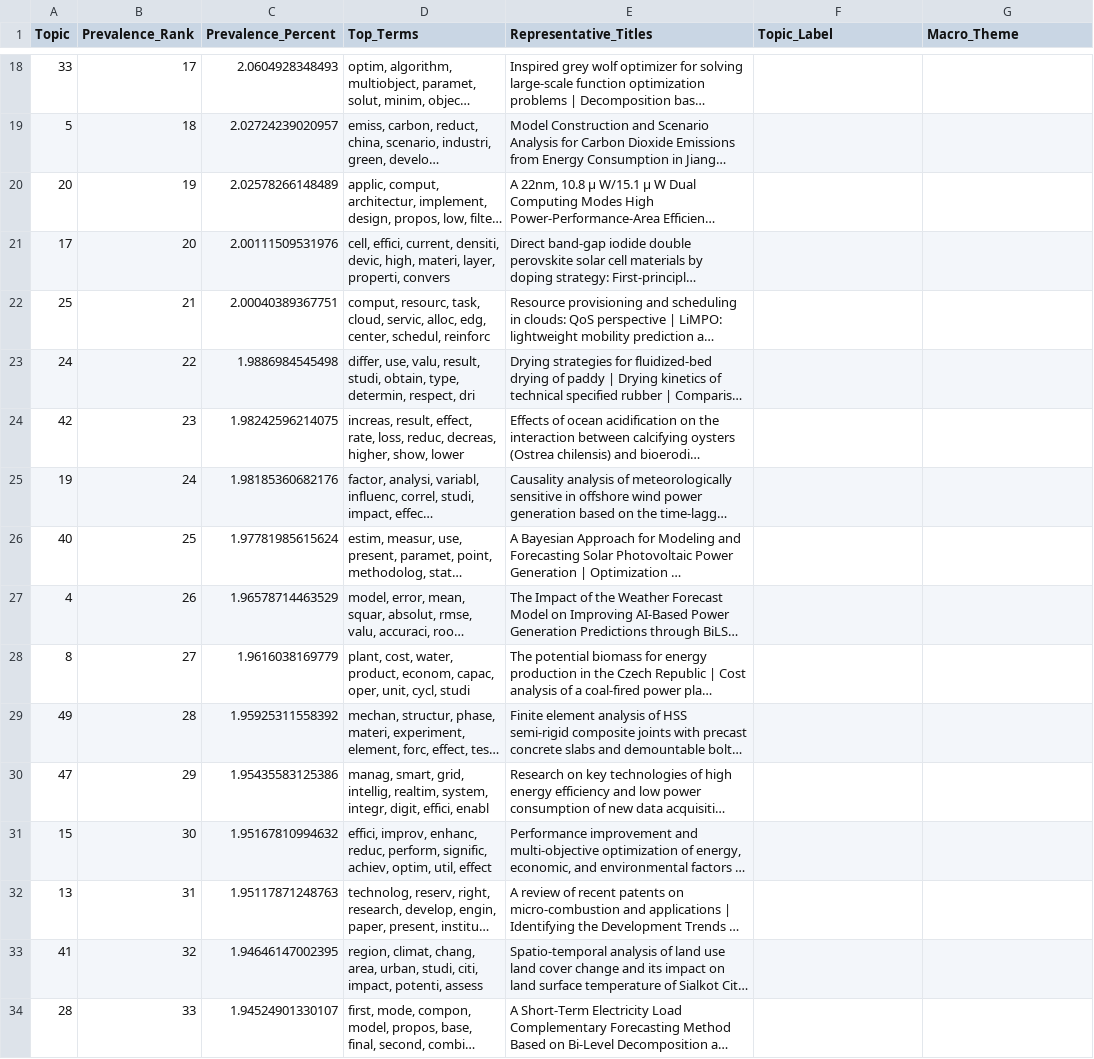
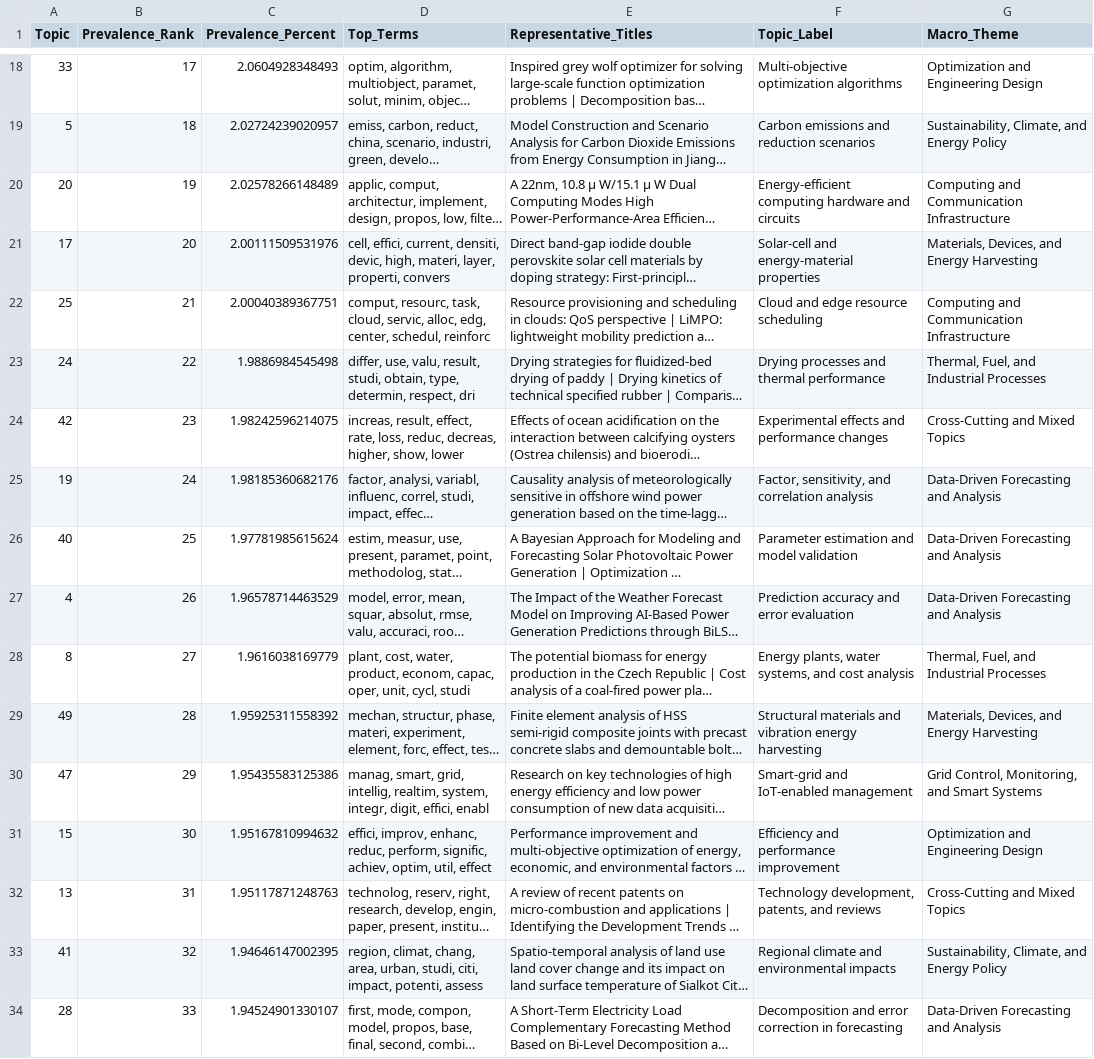
Before and after one commit to mdzalfirdausi/review_paper_fahruddin, a CSV file: output/scopus_research_landscape/lda/scopus_academic_topic_labeling.csv, drawn as a sheet; only a part is shown, gaps mark what is left out; long unchanged cells end in …; the diff covers the shown part only; the diff names each change by its address in the sheet, - before the commit and + after, or states it on an @@ line.

```diff
--- a/output/scopus_research_landscape/lda/scopus_academic_topic_labeling.csv
+++ b/output/scopus_research_landscape/lda/scopus_academic_topic_labeling.csv
-F18 (Topic_Label): (empty)
+F18 (Topic_Label): Multi-objective optimization algorithms
-G18 (Macro_Theme): (empty)
+G18 (Macro_Theme): Optimization and Engineering Design
-F19 (Topic_Label): (empty)
+F19 (Topic_Label): Carbon emissions and reduction scenarios
-G19 (Macro_Theme): (empty)
+G19 (Macro_Theme): Sustainability, Climate, and Energy Policy
-F20 (Topic_Label): (empty)
+F20 (Topic_Label): Energy-efficient computing hardware and circuits
-G20 (Macro_Theme): (empty)
+G20 (Macro_Theme): Computing and Communication Infrastructure
-F21 (Topic_Label): (empty)
+F21 (Topic_Label): Solar-cell and energy-material properties
-G21 (Macro_Theme): (empty)
+G21 (Macro_Theme): Materials, Devices, and Energy Harvesting
-F22 (Topic_Label): (empty)
+F22 (Topic_Label): Cloud and edge resource scheduling
-G22 (Macro_Theme): (empty)
+G22 (Macro_Theme): Computing and Communication Infrastructure
-F23 (Topic_Label): (empty)
+F23 (Topic_Label): Drying processes and thermal performance
-G23 (Macro_Theme): (empty)
+G23 (Macro_Theme): Thermal, Fuel, and Industrial Processes
-F24 (Topic_Label): (empty)
+F24 (Topic_Label): Experimental effects and performance changes
-G24 (Macro_Theme): (empty)
+G24 (Macro_Theme): Cross-Cutting and Mixed Topics
-F25 (Topic_Label): (empty)
+F25 (Topic_Label): Factor, sensitivity, and correlation analysis
-G25:G27 (Macro_Theme): (empty)
+G25:G27 (Macro_Theme): Data-Driven Forecasting and Analysis
-F26 (Topic_Label): (empty)
+F26 (Topic_Label): Parameter estimation and model validation
-F27 (Topic_Label): (empty)
+F27 (Topic_Label): Prediction accuracy and error evaluation
-F28 (Topic_Label): (empty)
+F28 (Topic_Label): Energy plants, water systems, and cost analysis
-G28 (Macro_Theme): (empty)
+G28 (Macro_Theme): Thermal, Fuel, and Industrial Processes
-F29 (Topic_Label): (empty)
+F29 (Topic_Label): Structural materials and vibration energy harvesting
-G29 (Macro_Theme): (empty)
+G29 (Macro_Theme): Materials, Devices, and Energy Harvesting
-F30 (Topic_Label): (empty)
+F30 (Topic_Label): Smart-grid and IoT-enabled management
-G30 (Macro_Theme): (empty)
+G30 (Macro_Theme): Grid Control, Monitoring, and Smart Systems
-F31 (Topic_Label): (empty)
+F31 (Topic_Label): Efficiency and performance improvement
-G31 (Macro_Theme): (empty)
+G31 (Macro_Theme): Optimization and Engineering Design
-F32 (Topic_Label): (empty)
+F32 (Topic_Label): Technology development, patents, and reviews
-G32 (Macro_Theme): (empty)
+G32 (Macro_Theme): Cross-Cutting and Mixed Topics
-F33 (Topic_Label): (empty)
+F33 (Topic_Label): Regional climate and environmental impacts
-G33 (Macro_Theme): (empty)
+G33 (Macro_Theme): Sustainability, Climate, and Energy Policy
-F34 (Topic_Label): (empty)
+F34 (Topic_Label): Decomposition and error correction in forecasting
-G34 (Macro_Theme): (empty)
+G34 (Macro_Theme): Data-Driven Forecasting and Analysis
```
Also changed, not shown: 66 edited cells elsewhere in this file, 2 other files.
